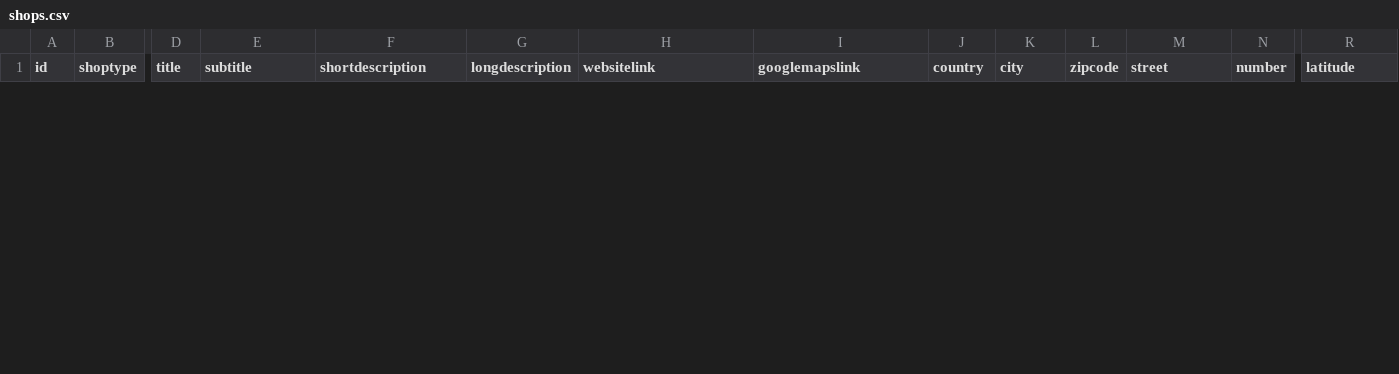
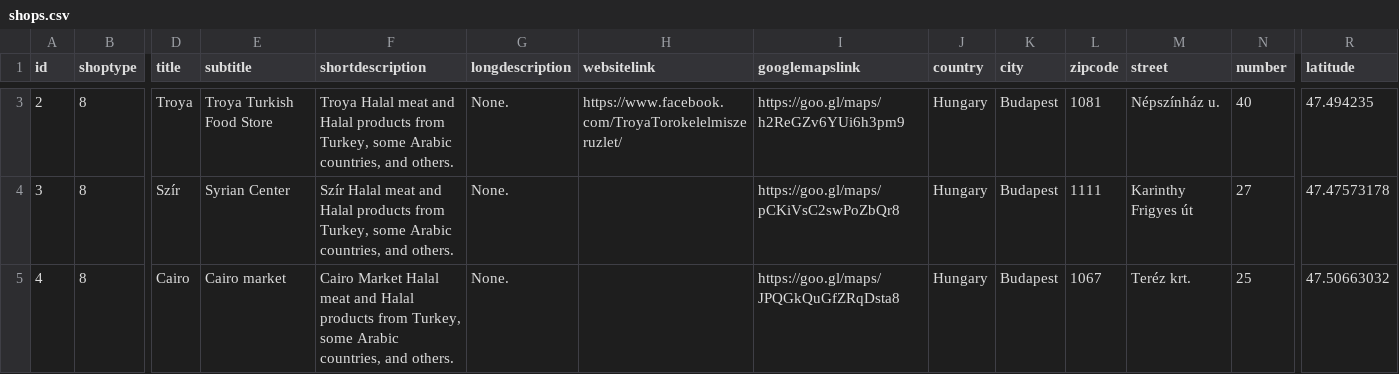
Before and after one commit to dzhusoft/dzhusoft.github.io, a CSV file: koolhalal/shops.csv, drawn as a sheet; only a part is shown, gaps mark what is left out; rows hold the shown columns only; the diff covers the shown part only; the diff names each change by its address in the sheet, - before the commit and + after, or states it on an @@ line.

Commit message:
Update shops.csv

```diff
--- a/koolhalal/shops.csv
+++ b/koolhalal/shops.csv
+row 3: 2 | 8 | Troya | Troya Turkish Food Store | Troya Halal meat and Halal products from Turkey, some Arabic countries, and others. | None. | https://www.facebook.com/TroyaTorokelelmiszeruzlet/ | https://goo.gl/maps/h2ReGZv6YUi6h3pm9 | Hungary | Budapest | 1081 | Népszínház u. | 40 | 47.494235
+row 4: 3 | 8 | Szír | Syrian Center | Szír Halal meat and Halal products from Turkey, some Arabic countries, and others. | None. |  | https://goo.gl/maps/pCKiVsC2swPoZbQr8 | Hungary | Budapest | 1111 | Karinthy Frigyes út | 27 | 47.47573178
+row 5: 4 | 8 | Cairo | Cairo market | Cairo Market Halal meat and Halal products from Turkey, some Arabic countries, and others. | None. |  | https://goo.gl/maps/JPQGkQuGfZRqDsta8 | Hungary | Budapest | 1067 | Teréz krt. | 25 | 47.50663032
```
Also changed, not shown: 1 added row and 1 removed row elsewhere in this file.
